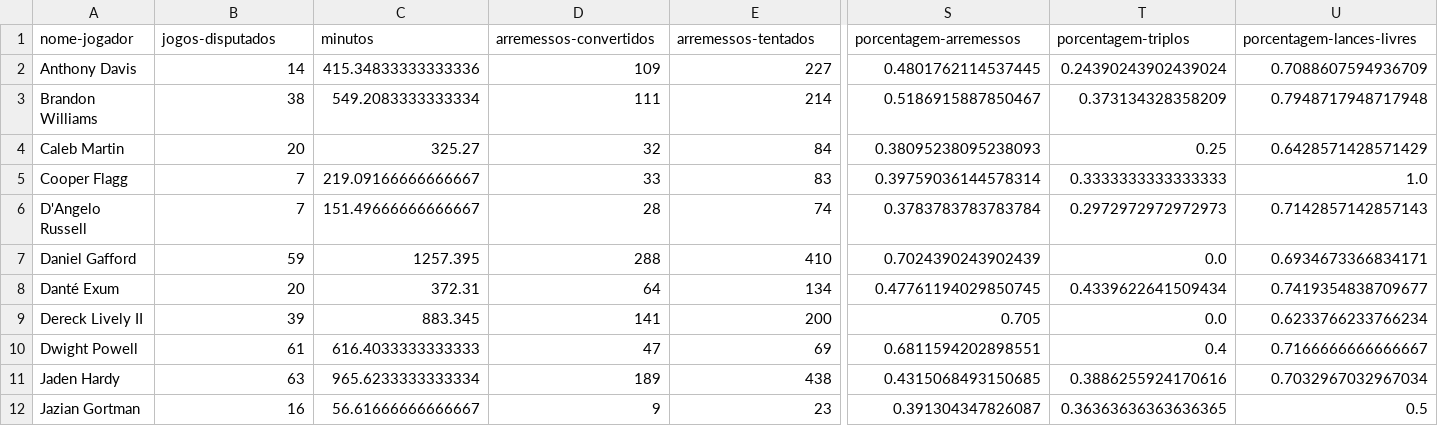
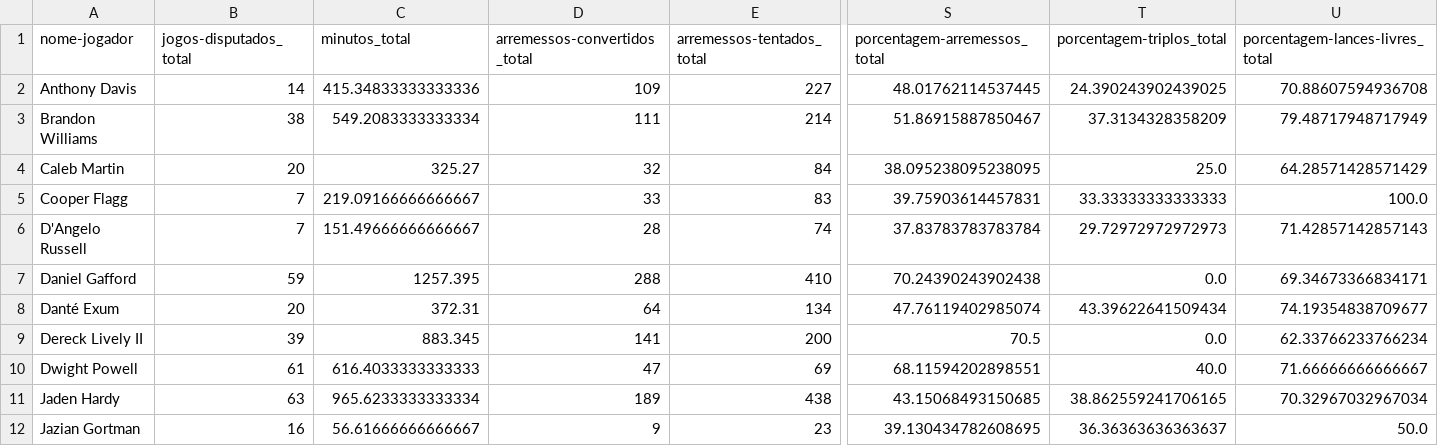
Before and after one commit to gison-vilaca/atividade1-parte1-gison, a CSV file: data/interim/dal-players-total-somado.csv, drawn as a sheet; only a part is shown, gaps mark what is left out; the diff covers the shown part only; the diff names each change by its address in the sheet, - before the commit and + after, or states it on an @@ line.

```diff
--- a/data/interim/dal-players-total-somado.csv
+++ b/data/interim/dal-players-total-somado.csv
-B1: jogos-disputados
+B1: jogos-disputados_total
-C1: minutos
+C1: minutos_total
-D1: arremessos-convertidos
+D1: arremessos-convertidos_total
-E1: arremessos-tentados
+E1: arremessos-tentados_total
-S1: porcentagem-arremessos
+S1: porcentagem-arremessos_total
-T1: porcentagem-triplos
+T1: porcentagem-triplos_total
-U1: porcentagem-lances-livres
+U1: porcentagem-lances-livres_total
-S2 (porcentagem-arremessos_total): 0.4801762114537445
+S2 (porcentagem-arremessos_total): 48.01762114537445
-T2 (porcentagem-triplos_total): 0.24390243902439024
+T2 (porcentagem-triplos_total): 24.390243902439025
-U2 (porcentagem-lances-livres_total): 0.7088607594936709
+U2 (porcentagem-lances-livres_total): 70.88607594936708
-S3 (porcentagem-arremessos_total): 0.5186915887850467
+S3 (porcentagem-arremessos_total): 51.86915887850467
-T3 (porcentagem-triplos_total): 0.373134328358209
+T3 (porcentagem-triplos_total): 37.3134328358209
-U3 (porcentagem-lances-livres_total): 0.7948717948717948
+U3 (porcentagem-lances-livres_total): 79.48717948717949
-S4 (porcentagem-arremessos_total): 0.38095238095238093
+S4 (porcentagem-arremessos_total): 38.095238095238095
-T4 (porcentagem-triplos_total): 0.25
+T4 (porcentagem-triplos_total): 25.0
-U4 (porcentagem-lances-livres_total): 0.6428571428571429
+U4 (porcentagem-lances-livres_total): 64.28571428571429
-S5 (porcentagem-arremessos_total): 0.39759036144578314
+S5 (porcentagem-arremessos_total): 39.75903614457831
-T5 (porcentagem-triplos_total): 0.3333333333333333
+T5 (porcentagem-triplos_total): 33.33333333333333
-U5 (porcentagem-lances-livres_total): 1.0
+U5 (porcentagem-lances-livres_total): 100.0
-S6 (porcentagem-arremessos_total): 0.3783783783783784
+S6 (porcentagem-arremessos_total): 37.83783783783784
-T6 (porcentagem-triplos_total): 0.2972972972972973
+T6 (porcentagem-triplos_total): 29.72972972972973
-U6 (porcentagem-lances-livres_total): 0.7142857142857143
+U6 (porcentagem-lances-livres_total): 71.42857142857143
-S7 (porcentagem-arremessos_total): 0.7024390243902439
+S7 (porcentagem-arremessos_total): 70.24390243902438
-U7 (porcentagem-lances-livres_total): 0.6934673366834171
+U7 (porcentagem-lances-livres_total): 69.34673366834171
-S8 (porcentagem-arremessos_total): 0.47761194029850745
+S8 (porcentagem-arremessos_total): 47.76119402985074
-T8 (porcentagem-triplos_total): 0.4339622641509434
+T8 (porcentagem-triplos_total): 43.39622641509434
-U8 (porcentagem-lances-livres_total): 0.7419354838709677
+U8 (porcentagem-lances-livres_total): 74.19354838709677
-S9 (porcentagem-arremessos_total): 0.705
+S9 (porcentagem-arremessos_total): 70.5
-U9 (porcentagem-lances-livres_total): 0.6233766233766234
+U9 (porcentagem-lances-livres_total): 62.33766233766234
-S10 (porcentagem-arremessos_total): 0.6811594202898551
+S10 (porcentagem-arremessos_total): 68.11594202898551
-T10 (porcentagem-triplos_total): 0.4
+T10 (porcentagem-triplos_total): 40.0
-U10 (porcentagem-lances-livres_total): 0.7166666666666667
+U10 (porcentagem-lances-livres_total): 71.66666666666667
-S11 (porcentagem-arremessos_total): 0.4315068493150685
+S11 (porcentagem-arremessos_total): 43.15068493150685
-T11 (porcentagem-triplos_total): 0.3886255924170616
+T11 (porcentagem-triplos_total): 38.862559241706165
-U11 (porcentagem-lances-livres_total): 0.7032967032967034
+U11 (porcentagem-lances-livres_total): 70.32967032967034
-S12 (porcentagem-arremessos_total): 0.391304347826087
+S12 (porcentagem-arremessos_total): 39.130434782608695
-T12 (porcentagem-triplos_total): 0.36363636363636365
+T12 (porcentagem-triplos_total): 36.36363636363637
-U12 (porcentagem-lances-livres_total): 0.5
+U12 (porcentagem-lances-livres_total): 50.0
```
Also changed, not shown: 45 edited cells elsewhere in this file, data/interim/dal-roster-clean.csv, 7 other files.
